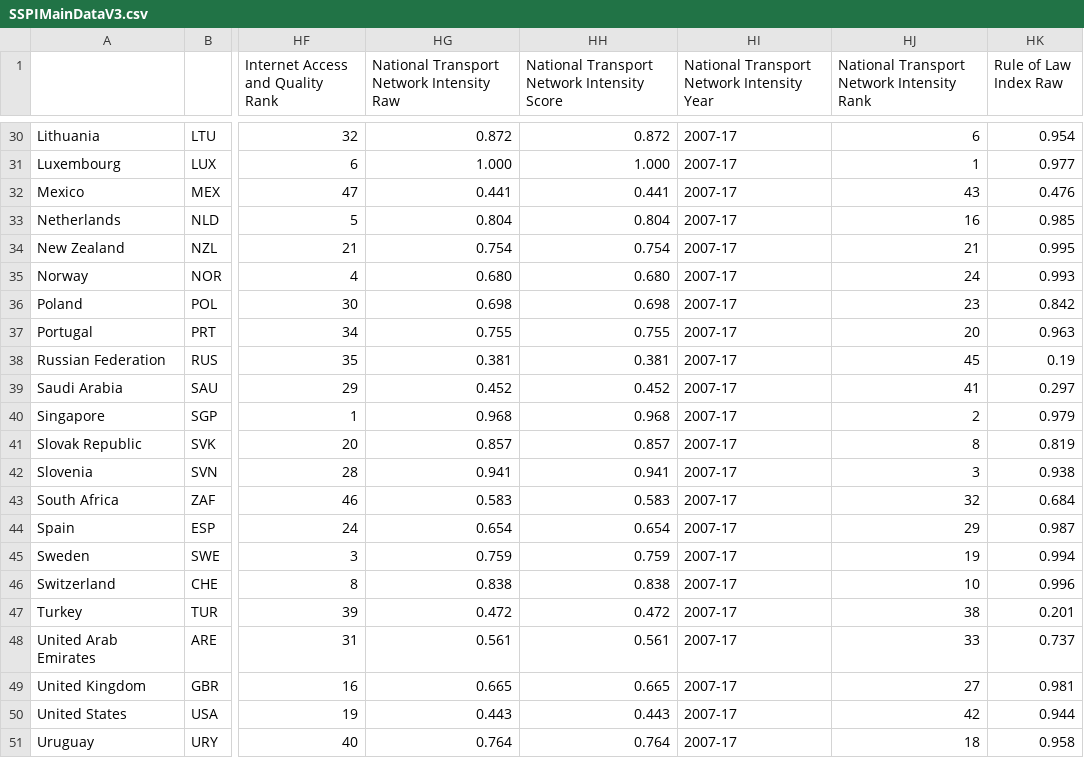
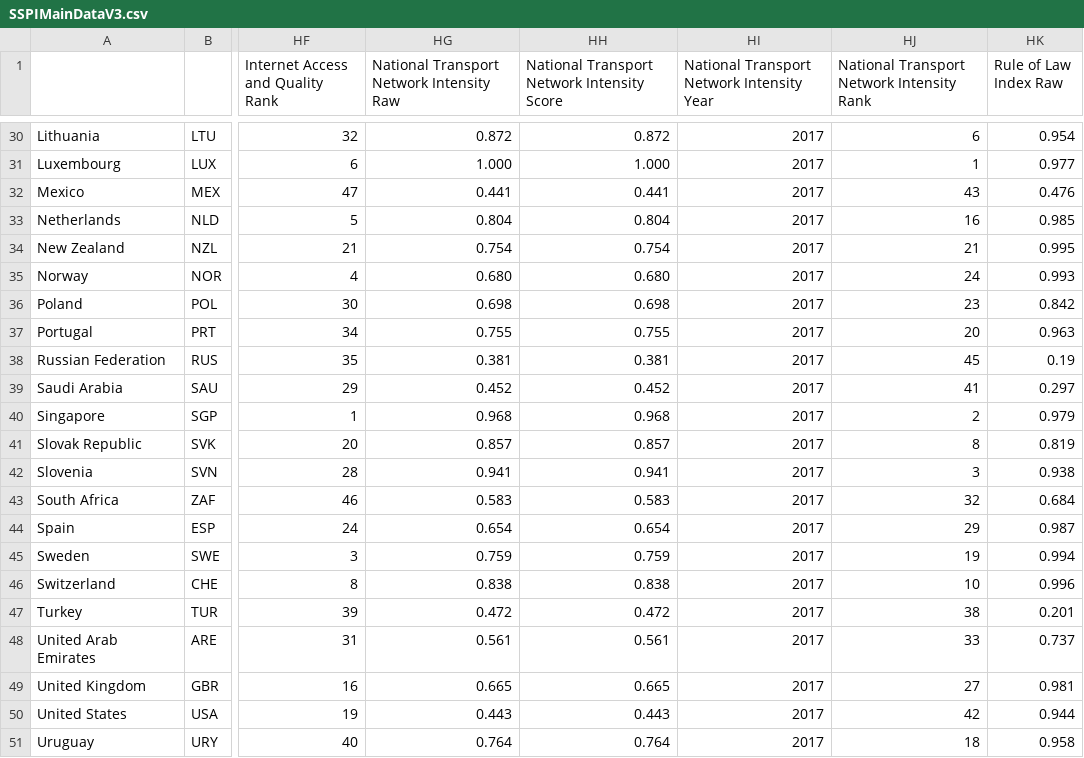
Before and after one commit to tjmisko/sspi-data-webapp, a CSV file: local/SSPIMainDataV3.csv, drawn as a sheet; only a part is shown, gaps mark what is left out; the diff covers the shown part only; the diff names each change by its address in the sheet, - before the commit and + after, or states it on an @@ line.

```diff
--- a/local/SSPIMainDataV3.csv
+++ b/local/SSPIMainDataV3.csv
-HI30:HI51: 2007-17
+HI30:HI51: 2017
```
Also changed, not shown: 28 edited cells elsewhere in this file, local/IndicatorDetails.csv.
